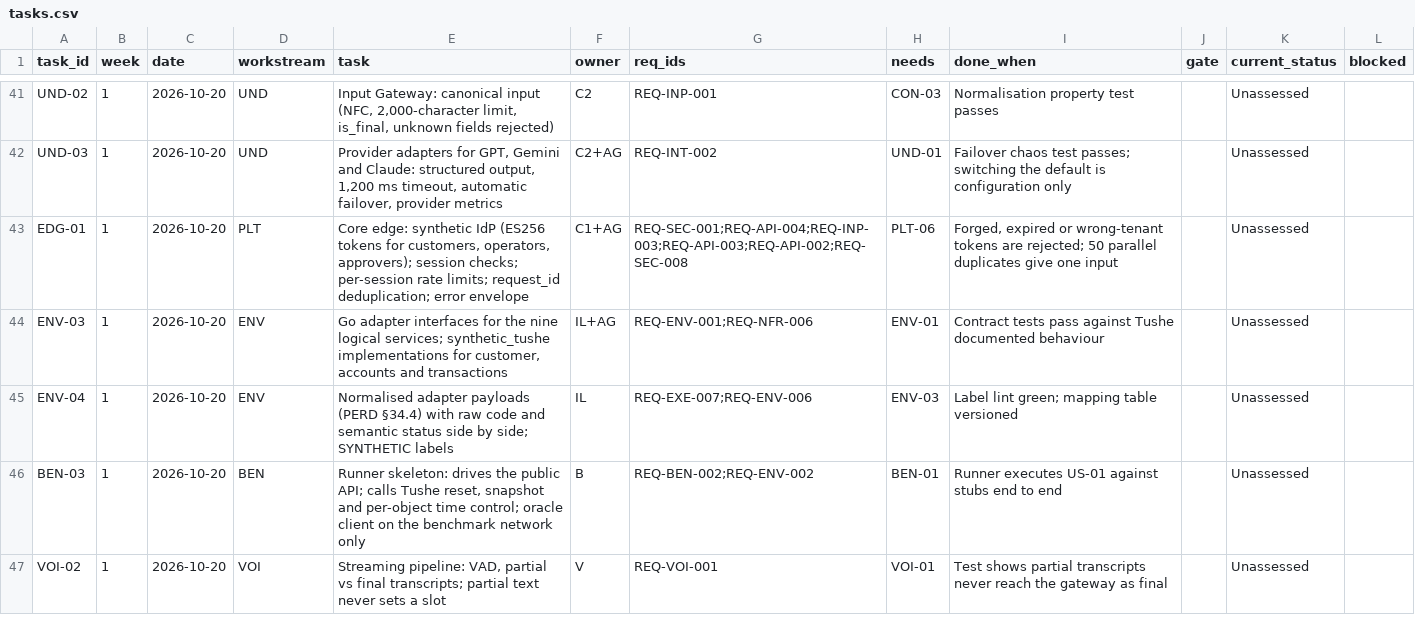
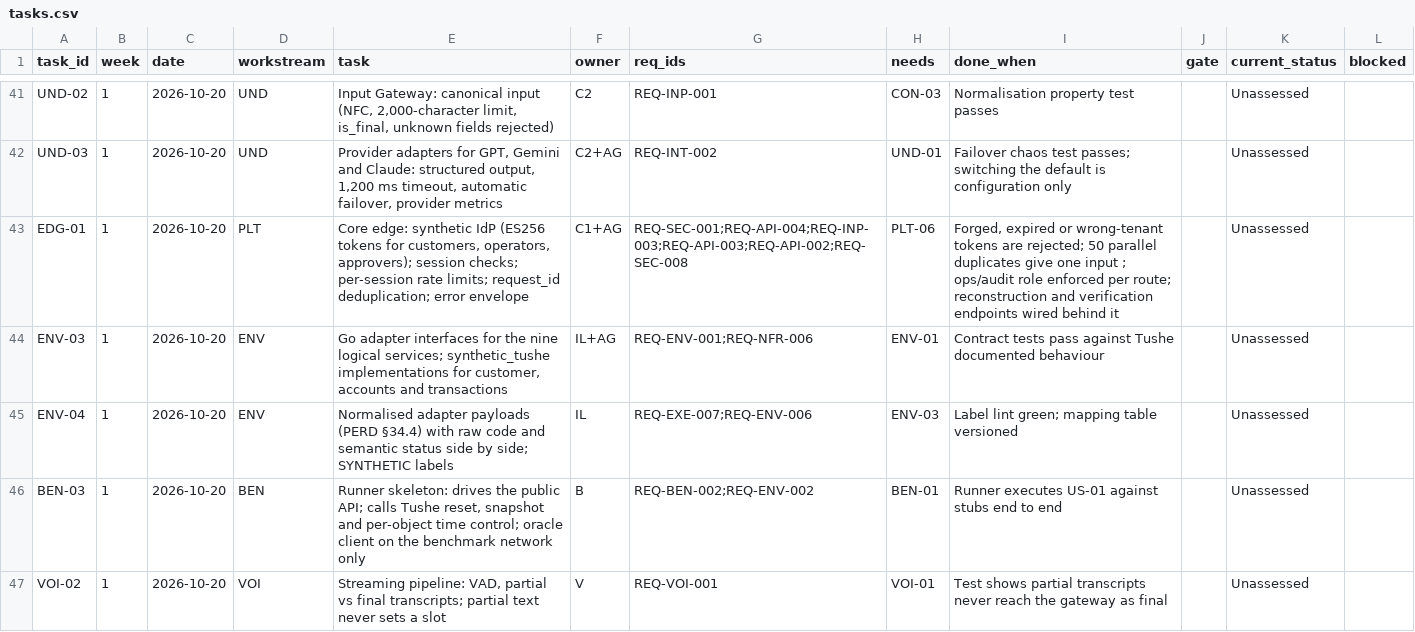
Before and after one commit to Noemai-org/docs, a CSV file: docs/poc/execution/tasks.csv, drawn as a sheet; only a part is shown, gaps mark what is left out; the diff covers the shown part only.

```diff
--- a/docs/poc/execution/tasks.csv
+++ b/docs/poc/execution/tasks.csv
@@ -42,3 +42,3 @@ UND-02,1,2026-10-20,UND,"Input Gateway: canonical input (NFC, 2,000-character li
 UND-03,1,2026-10-20,UND,"Provider adapters for GPT, Gemini and Claude: structured output, 1,200 ms timeout, automatic failover, provider metrics",C2+AG,REQ-INT-002,UND-01,Failover chaos test passes; switching the default is configuration only,,Unassessed,
-EDG-01,1,2026-10-20,PLT,"Core edge: synthetic IdP (ES256 tokens for customers, operators, approvers); session checks; per-session rate limits; request_id deduplication; error envelope",C1+AG,REQ-SEC-001;REQ-API-004;REQ-INP-003;REQ-API-003;REQ-API-002;REQ-SEC-008,PLT-06,"Forged, expired or wrong-tenant tokens are rejected; 50 parallel duplicates give one input",,Unassessed,
+EDG-01,1,2026-10-20,PLT,"Core edge: synthetic IdP (ES256 tokens for customers, operators, approvers); session checks; per-session rate limits; request_id deduplication; error envelope",C1+AG,REQ-SEC-001;REQ-API-004;REQ-INP-003;REQ-API-003;REQ-API-002;REQ-SEC-008,PLT-06,"Forged, expired or wrong-tenant tokens are rejected; 50 parallel duplicates give one input ; ops/audit role enforced per route; reconstruction and verification endpoints wired behind it",,Unassessed,
 ENV-03,1,2026-10-20,ENV,"Go adapter interfaces for the nine logical services; synthetic_tushe implementations for customer, accounts and transactions",IL+AG,REQ-ENV-001;REQ-NFR-006,ENV-01,Contract tests pass against Tushe documented behaviour,,Unassessed,
```
Also changed, not shown: 1 edited cell elsewhere in this file, 1 other file.
